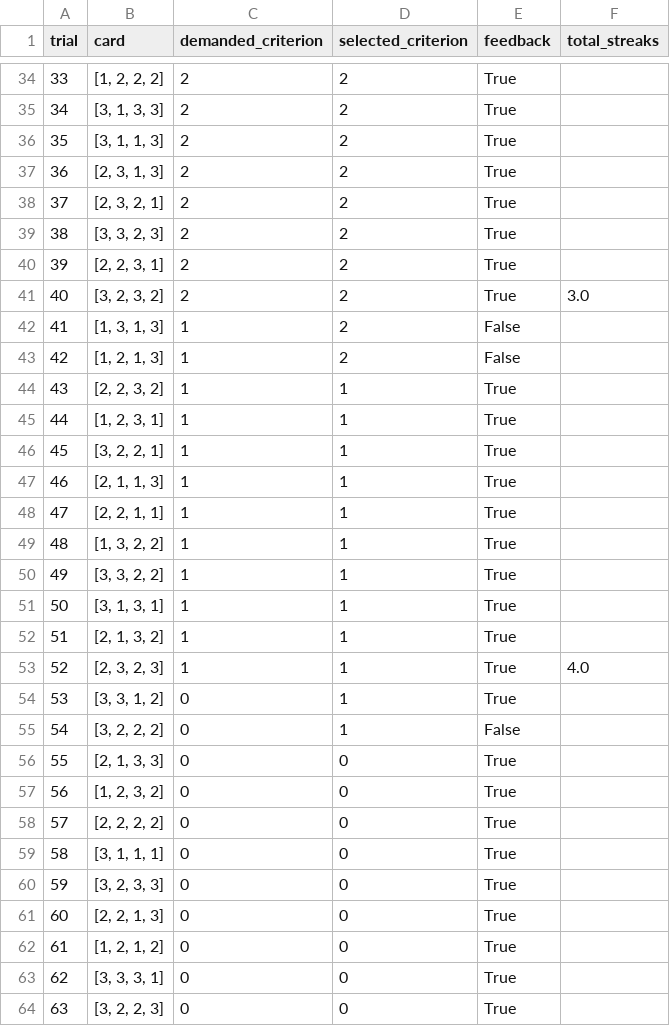
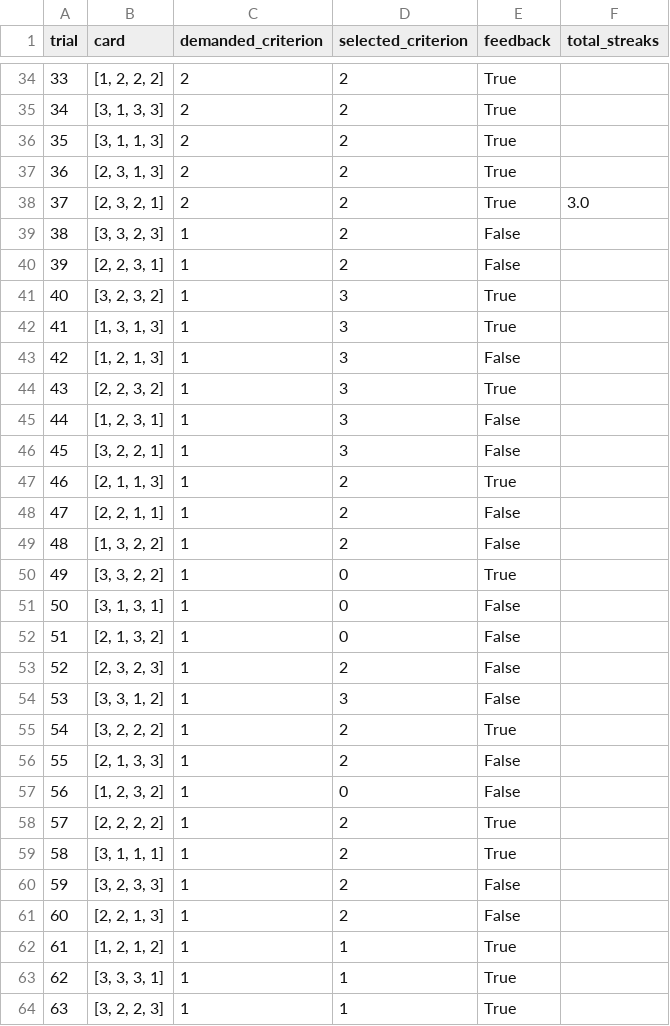
Before and after one commit to hiraad/WCST_Modeling, a CSV file: data/output/bishara/17.csv, drawn as a sheet; only a part is shown, gaps mark what is left out; the diff covers the shown part only.

```diff
--- a/data/output/bishara/17.csv
+++ b/data/output/bishara/17.csv
@@ -37,28 +37,28 @@ trial,card,demanded_criterion,selected_criterion,feedback,total_streaks
 36,"[2, 3, 1, 3]",2,2,True,
-37,"[2, 3, 2, 1]",2,2,True,
-38,"[3, 3, 2, 3]",2,2,True,
-39,"[2, 2, 3, 1]",2,2,True,
-40,"[3, 2, 3, 2]",2,2,True,3.0
-41,"[1, 3, 1, 3]",1,2,False,
-42,"[1, 2, 1, 3]",1,2,False,
-43,"[2, 2, 3, 2]",1,1,True,
-44,"[1, 2, 3, 1]",1,1,True,
-45,"[3, 2, 2, 1]",1,1,True,
-46,"[2, 1, 1, 3]",1,1,True,
-47,"[2, 2, 1, 1]",1,1,True,
-48,"[1, 3, 2, 2]",1,1,True,
-49,"[3, 3, 2, 2]",1,1,True,
-50,"[3, 1, 3, 1]",1,1,True,
-51,"[2, 1, 3, 2]",1,1,True,
-52,"[2, 3, 2, 3]",1,1,True,4.0
-53,"[3, 3, 1, 2]",0,1,True,
-54,"[3, 2, 2, 2]",0,1,False,
-55,"[2, 1, 3, 3]",0,0,True,
-56,"[1, 2, 3, 2]",0,0,True,
-57,"[2, 2, 2, 2]",0,0,True,
-58,"[3, 1, 1, 1]",0,0,True,
-59,"[3, 2, 3, 3]",0,0,True,
-60,"[2, 2, 1, 3]",0,0,True,
-61,"[1, 2, 1, 2]",0,0,True,
-62,"[3, 3, 3, 1]",0,0,True,
-63,"[3, 2, 2, 3]",0,0,True,
+37,"[2, 3, 2, 1]",2,2,True,3.0
+38,"[3, 3, 2, 3]",1,2,False,
+39,"[2, 2, 3, 1]",1,2,False,
+40,"[3, 2, 3, 2]",1,3,True,
+41,"[1, 3, 1, 3]",1,3,True,
+42,"[1, 2, 1, 3]",1,3,False,
+43,"[2, 2, 3, 2]",1,3,True,
+44,"[1, 2, 3, 1]",1,3,False,
+45,"[3, 2, 2, 1]",1,3,False,
+46,"[2, 1, 1, 3]",1,2,True,
+47,"[2, 2, 1, 1]",1,2,False,
+48,"[1, 3, 2, 2]",1,2,False,
+49,"[3, 3, 2, 2]",1,0,True,
+50,"[3, 1, 3, 1]",1,0,False,
+51,"[2, 1, 3, 2]",1,0,False,
+52,"[2, 3, 2, 3]",1,2,False,
+53,"[3, 3, 1, 2]",1,3,False,
+54,"[3, 2, 2, 2]",1,2,True,
+55,"[2, 1, 3, 3]",1,2,False,
+56,"[1, 2, 3, 2]",1,0,False,
+57,"[2, 2, 2, 2]",1,2,True,
+58,"[3, 1, 1, 1]",1,2,True,
+59,"[3, 2, 3, 3]",1,2,False,
+60,"[2, 2, 1, 3]",1,2,False,
+61,"[1, 2, 1, 2]",1,1,True,
+62,"[3, 3, 3, 1]",1,1,True,
+63,"[3, 2, 2, 3]",1,1,True,
```
Also changed, not shown: 14 added rows and 19 edited cells elsewhere in this file, data/output/bishara/10.csv, data/output/bishara/21.csv, 48 other files.
